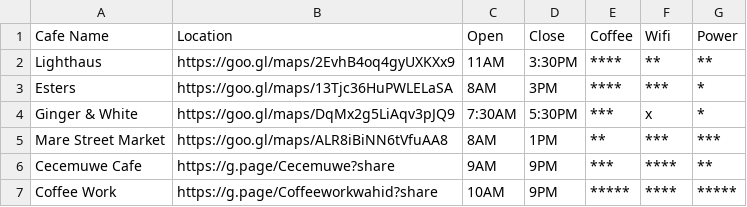
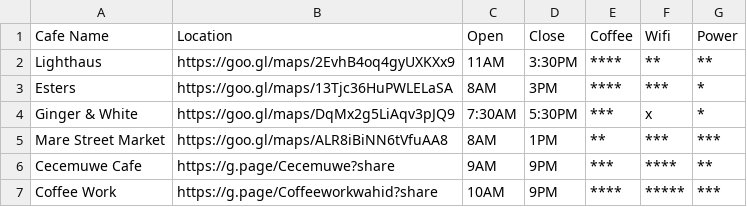
Before and after one commit to hadi-learn/CoursePython100DaysOfCode, a CSV file: day-62-coffee-and-wifi/cafe-data.csv, drawn as a sheet.

Commit message:
edit data in csv file

```diff
--- a/day-62-coffee-and-wifi/cafe-data.csv
+++ b/day-62-coffee-and-wifi/cafe-data.csv
@@ -6,2 +6,2 @@ Mare Street Market,https://goo.gl/maps/ALR8iBiNN6tVfuAA8,8AM,1PM,**,***,***
 Cecemuwe Cafe,https://g.page/Cecemuwe?share,9AM,9PM,***,****,**
-Coffee Work,https://g.page/Coffeeworkwahid?share,10AM,9PM,*****,****,*****
+Coffee Work,https://g.page/Coffeeworkwahid?share,10AM,9PM,****,*****,***
```
